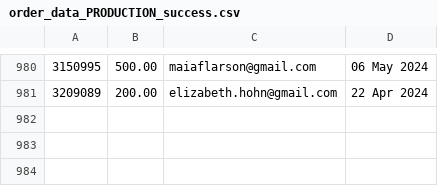
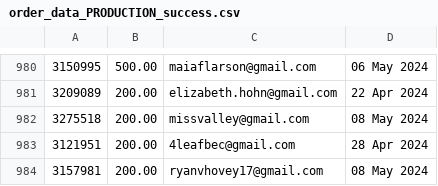
Before and after one commit to required777/TD-Testing-ffcsa_scripts, a CSV file: localline/data/order_data_PRODUCTION_success.csv, drawn as a sheet; only a part is shown, gaps mark what is left out.

Commit message:
Update data files

```diff
--- a/localline/data/order_data_PRODUCTION_success.csv
+++ b/localline/data/order_data_PRODUCTION_success.csv
@@ -981 +981,4 @@
 3209089,200.00,elizabeth.hohn@gmail.com,22 Apr 2024
+3275518,200.00,missvalley@gmail.com,08 May 2024
+3121951,200.00,4leafbec@gmail.com,28 Apr 2024
+3157981,200.00,ryanvhovey17@gmail.com,08 May 2024
```
Also changed, not shown: localline/data/order_data_PRODUCTION_fail.csv.
